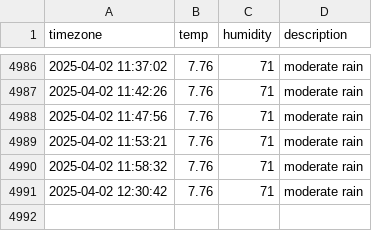
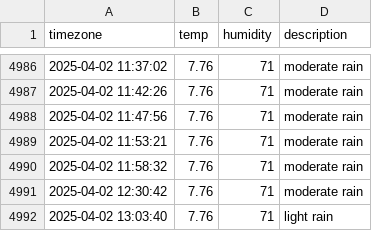
Before and after one commit to ChewchewLouis/seoul_weather, a CSV file: seoul_weather.csv, drawn as a sheet; only a part is shown, gaps mark what is left out.

```diff
--- a/seoul_weather.csv
+++ b/seoul_weather.csv
@@ -4991 +4991,2 @@ timezone,temp,humidity,description
 2025-04-02 12:30:42,7.76,71,moderate rain
+2025-04-02 13:03:40,7.76,71,light rain
```
